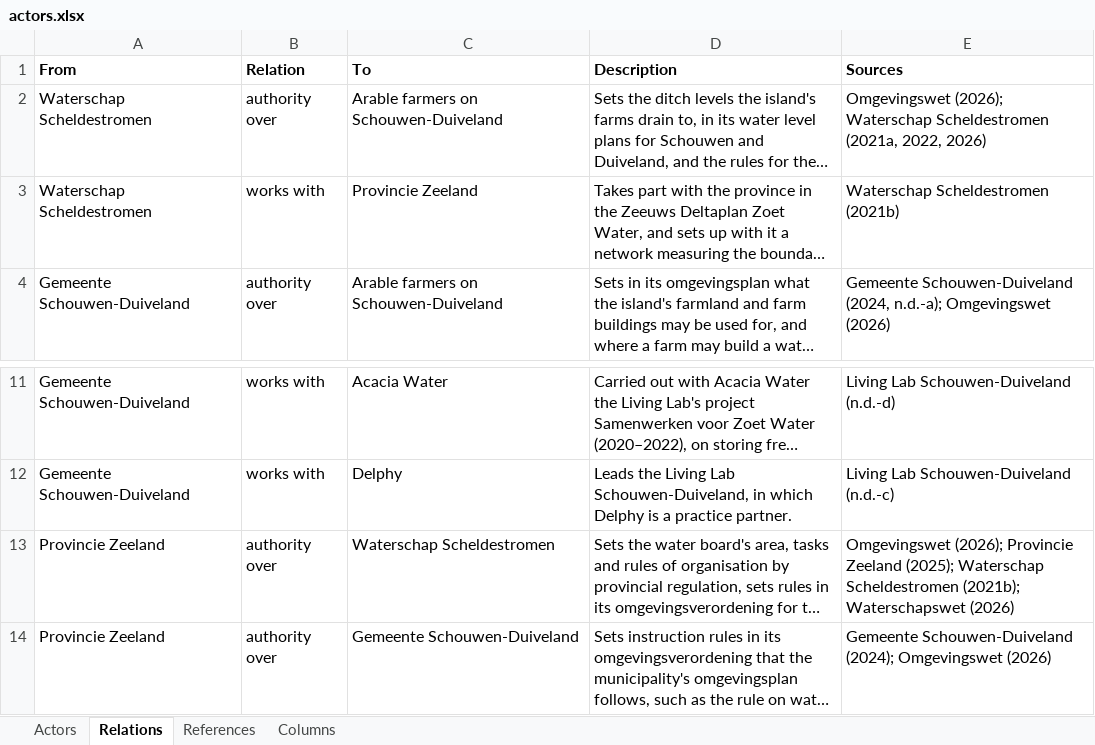
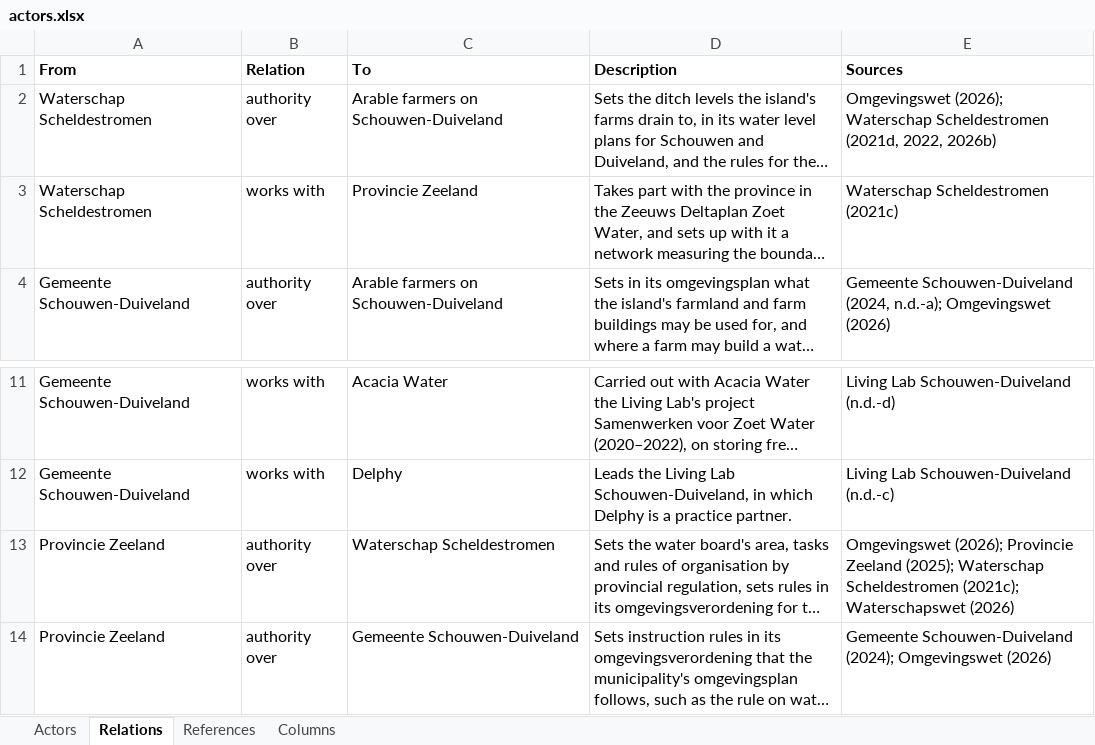
Before and after one commit to jordyzuidam2003-bot/zeeland-cld, an Excel workbook: docs/actors.xlsx, sheet Relations, drawn as a sheet; only a part is shown, gaps mark what is left out; long unchanged cells end in …; values as stored, in another font and other column widths than the file's, no borders; the diff names each change by its address in the sheet, - before the commit and + after, or states it on an @@ line.

```diff
--- a/docs/actors.xlsx (sheet Relations)
+++ b/docs/actors.xlsx (sheet Relations)
-E2 (Sources): …Waterschap Scheldestromen (2021a, 2022, 2026)
+E2 (Sources): …Waterschap Scheldestromen (2021d, 2022, 2026b)
-E3 (Sources): Waterschap Scheldestromen (2021b)
+E3 (Sources): Waterschap Scheldestromen (2021c)
-E13 (Sources): …Waterschap Scheldestromen (2021b); Waterschapswet (2026)
+E13 (Sources): …Waterschap Scheldestromen (2021c); Waterschapswet (2026)
```
Also changed, not shown: sheet References, sheet Actors, 9 other files.
